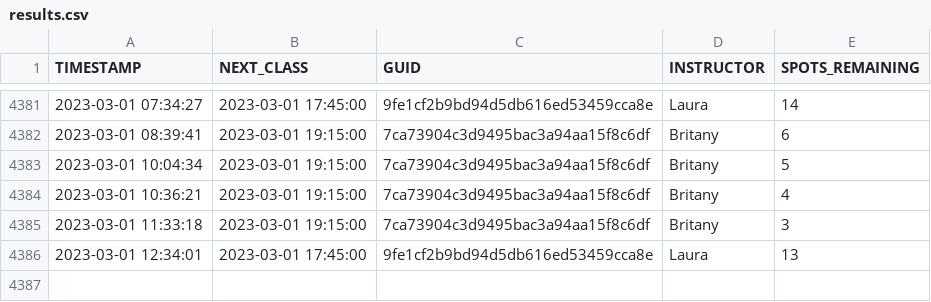
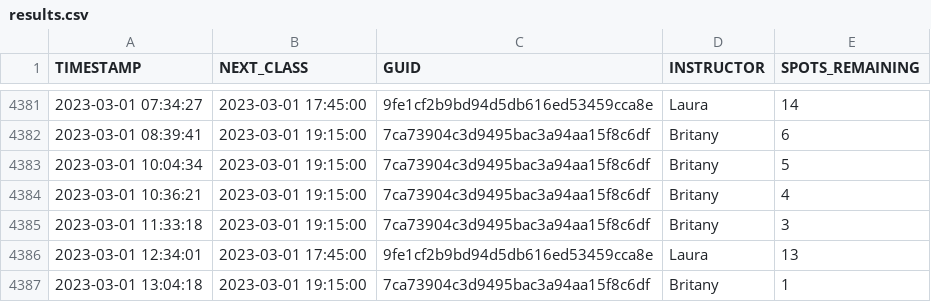
Before and after one commit to stevenlundy/actions, a CSV file: results.csv, drawn as a sheet; only a part is shown, gaps mark what is left out; the diff names each change by its address in the sheet, - before the commit and + after, or states it on an @@ line.

```diff
--- a/results.csv
+++ b/results.csv
+row 4387: 2023-03-01 13:04:18 | 2023-03-01 19:15:00 | 7ca73904c3d9495bac3a94aa15f8c6df | Britany | 1
```
Also changed, not shown: 1 other file.
